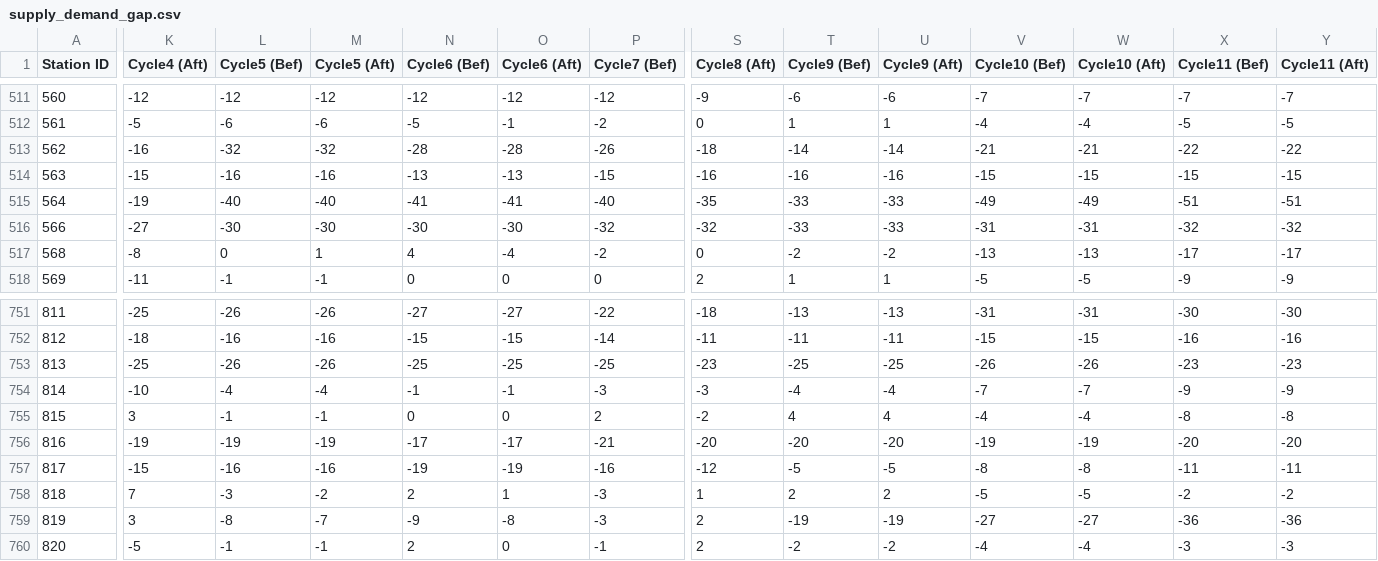
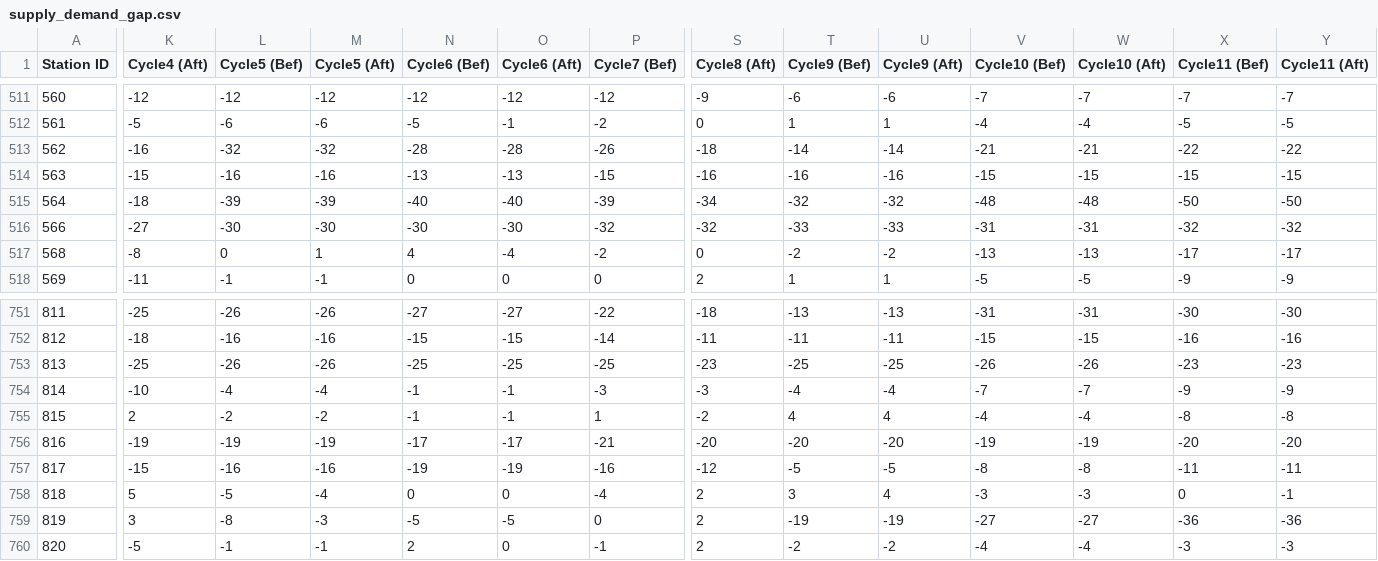
Before and after one commit to anqitu/rebalancer-service, a CSV file: results/supply_demand_gap.csv, drawn as a sheet; only a part is shown, gaps mark what is left out; the diff covers the shown part only; the diff names each change by its address in the sheet, - before the commit and + after, or states it on an @@ line.

```diff
--- a/results/supply_demand_gap.csv
+++ b/results/supply_demand_gap.csv
-K515 (Cycle4 (Aft)): -19
+K515 (Cycle4 (Aft)): -18
-L515 (Cycle5 (Bef)): -40
+L515 (Cycle5 (Bef)): -39
-M515 (Cycle5 (Aft)): -40
+M515 (Cycle5 (Aft)): -39
-N515 (Cycle6 (Bef)): -41
+N515 (Cycle6 (Bef)): -40
-O515 (Cycle6 (Aft)): -41
+O515 (Cycle6 (Aft)): -40
-P515 (Cycle7 (Bef)): -40
+P515 (Cycle7 (Bef)): -39
-S515 (Cycle8 (Aft)): -35
+S515 (Cycle8 (Aft)): -34
-T515 (Cycle9 (Bef)): -33
+T515 (Cycle9 (Bef)): -32
-U515 (Cycle9 (Aft)): -33
+U515 (Cycle9 (Aft)): -32
-V515 (Cycle10 (Bef)): -49
+V515 (Cycle10 (Bef)): -48
-W515 (Cycle10 (Aft)): -49
+W515 (Cycle10 (Aft)): -48
-X515 (Cycle11 (Bef)): -51
+X515 (Cycle11 (Bef)): -50
-Y515 (Cycle11 (Aft)): -51
+Y515 (Cycle11 (Aft)): -50
-K755 (Cycle4 (Aft)): 3
+K755 (Cycle4 (Aft)): 2
-L755 (Cycle5 (Bef)): -1
+L755 (Cycle5 (Bef)): -2
-M755 (Cycle5 (Aft)): -1
+M755 (Cycle5 (Aft)): -2
-N755 (Cycle6 (Bef)): 0
+N755 (Cycle6 (Bef)): -1
-O755 (Cycle6 (Aft)): 0
+O755 (Cycle6 (Aft)): -1
-P755 (Cycle7 (Bef)): 2
+P755 (Cycle7 (Bef)): 1
-K758 (Cycle4 (Aft)): 7
+K758 (Cycle4 (Aft)): 5
-L758 (Cycle5 (Bef)): -3
+L758 (Cycle5 (Bef)): -5
-M758 (Cycle5 (Aft)): -2
+M758 (Cycle5 (Aft)): -4
-N758 (Cycle6 (Bef)): 2
+N758 (Cycle6 (Bef)): 0
-O758 (Cycle6 (Aft)): 1
+O758 (Cycle6 (Aft)): 0
-P758 (Cycle7 (Bef)): -3
+P758 (Cycle7 (Bef)): -4
-S758 (Cycle8 (Aft)): 1
+S758 (Cycle8 (Aft)): 2
-T758 (Cycle9 (Bef)): 2
+T758 (Cycle9 (Bef)): 3
-U758 (Cycle9 (Aft)): 2
+U758 (Cycle9 (Aft)): 4
-V758 (Cycle10 (Bef)): -5
+V758 (Cycle10 (Bef)): -3
-W758 (Cycle10 (Aft)): -5
+W758 (Cycle10 (Aft)): -3
-X758 (Cycle11 (Bef)): -2
+X758 (Cycle11 (Bef)): 0
-Y758 (Cycle11 (Aft)): -2
+Y758 (Cycle11 (Aft)): -1
-M759 (Cycle5 (Aft)): -7
+M759 (Cycle5 (Aft)): -3
-N759 (Cycle6 (Bef)): -9
+N759 (Cycle6 (Bef)): -5
-O759 (Cycle6 (Aft)): -8
+O759 (Cycle6 (Aft)): -5
-P759 (Cycle7 (Bef)): -3
+P759 (Cycle7 (Bef)): 0
```
Also changed, not shown: 146 edited cells elsewhere in this file, results/cycle_results.csv, 2 other files.
